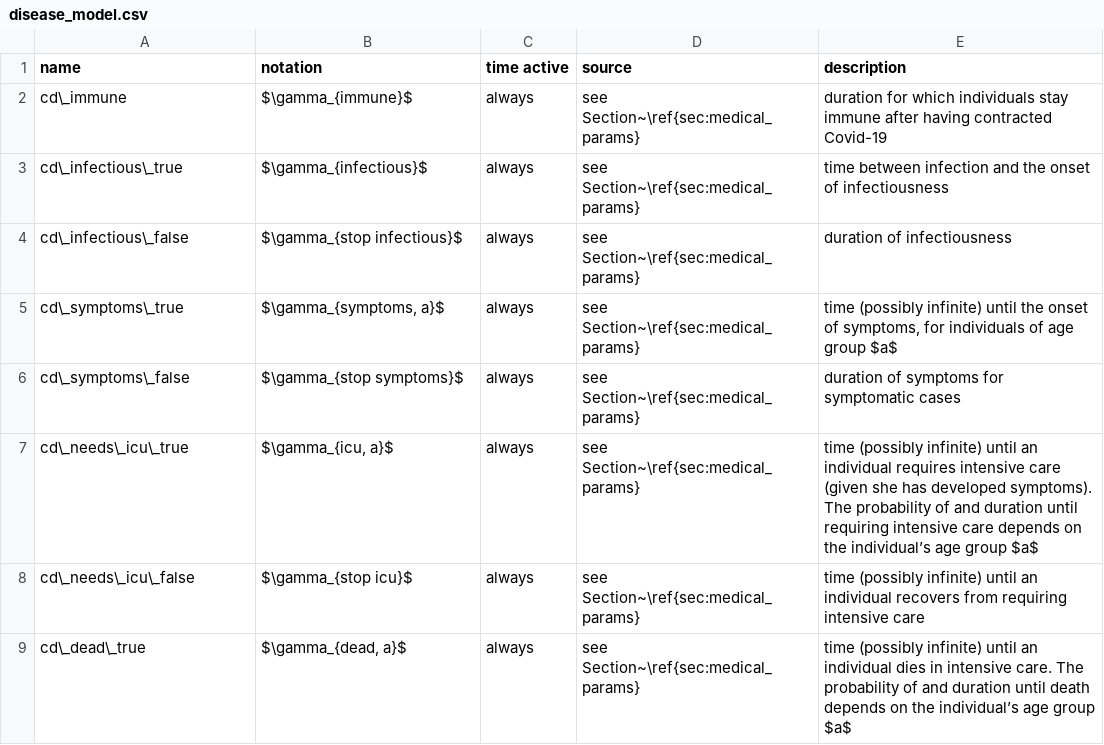
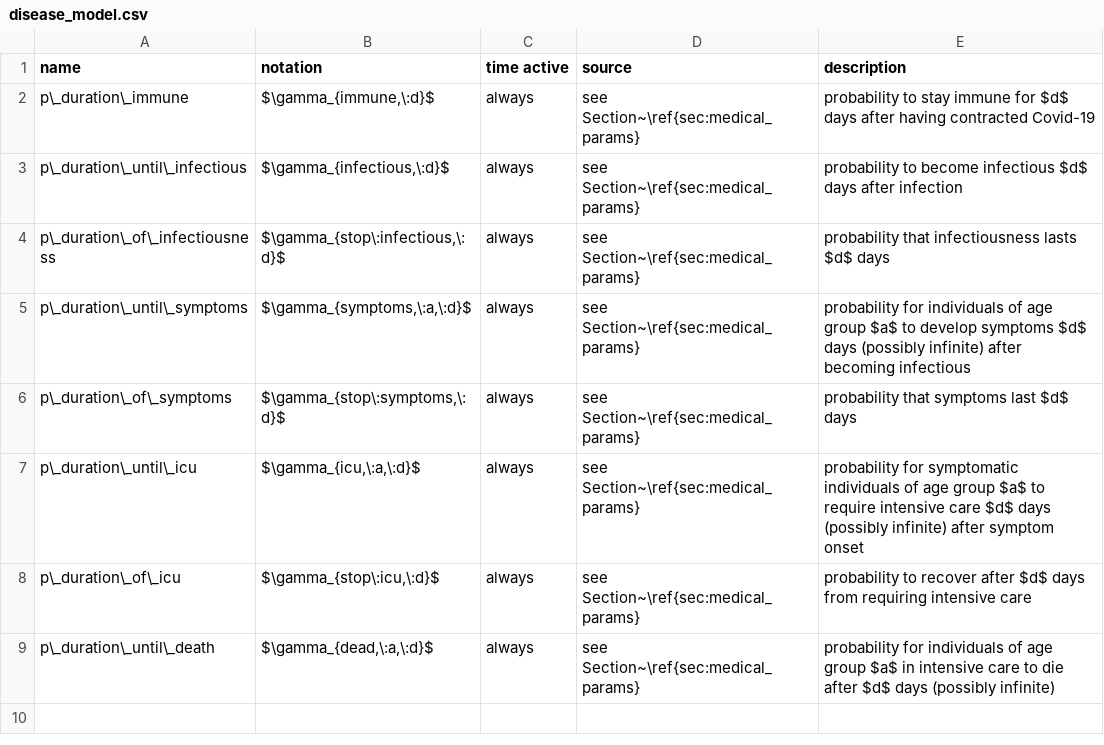
Before and after one commit to covid-19-impact-lab/sid-paper, a CSV file: src/parameter_tables/csv/disease_model.csv, drawn as a sheet.

```diff
--- a/src/parameter_tables/csv/disease_model.csv
+++ b/src/parameter_tables/csv/disease_model.csv
@@ -1,9 +1,9 @@
 name,notation,time active,source,description
-cd\_immune,$\gamma_{immune}$,always,see Section~\ref{sec:medical_params},duration for which individuals stay immune after having contracted Covid-19
-cd\_infectious\_true,$\gamma_{infectious}$,always,see Section~\ref{sec:medical_params},time between infection and the onset of infectiousness
-cd\_infectious\_false,$\gamma_{stop infectious}$,always,see Section~\ref{sec:medical_params},duration of infectiousness
-cd\_symptoms\_true,"$\gamma_{symptoms, a}$",always,see Section~\ref{sec:medical_params},"time (possibly infinite) until the onset of symptoms, for individuals of age group $a$"
-cd\_symptoms\_false,$\gamma_{stop symptoms}$,always,see Section~\ref{sec:medical_params},duration of symptoms for symptomatic cases
-cd\_needs\_icu\_true,"$\gamma_{icu, a}$",always,see Section~\ref{sec:medical_params},time (possibly infinite) until an individual requires intensive care (given she has developed symptoms). The probability of and duration until requiring intensive care depends on the individual’s age group $a$
-cd\_needs\_icu\_false,$\gamma_{stop icu}$,always,see Section~\ref{sec:medical_params},time (possibly infinite) until an individual recovers from requiring intensive care
-cd\_dead\_true,"$\gamma_{dead, a}$",always,see Section~\ref{sec:medical_params},time (possibly infinite) until an individual dies in intensive care. The probability of and duration until death depends on the individual’s age group $a$
+p\_duration\_immune,"$\gamma_{immune,\:d}$",always,see Section~\ref{sec:medical_params},probability to stay immune for $d$ days after having contracted Covid-19
+p\_duration\_until\_infectious,"$\gamma_{infectious,\:d}$",always,see Section~\ref{sec:medical_params},probability to become infectious $d$ days after infection
+p\_duration\_of\_infectiousness,"$\gamma_{stop\:infectious,\:d}$",always,see Section~\ref{sec:medical_params},probability that infectiousness lasts $d$ days
+p\_duration\_until\_symptoms,"$\gamma_{symptoms,\:a,\:d}$",always,see Section~\ref{sec:medical_params},"probability for individuals of age group $a$ to develop symptoms $d$ days (possibly infinite) after becoming infectious"
+p\_duration\_of\_symptoms,"$\gamma_{stop\:symptoms,\:d}$",always,see Section~\ref{sec:medical_params},probability that symptoms last $d$ days
+p\_duration\_until\_icu,"$\gamma_{icu,\:a,\:d}$",always,see Section~\ref{sec:medical_params},probability for symptomatic individuals of age group $a$ to require intensive care $d$ days (possibly infinite) after symptom onset
+p\_duration\_of\_icu,"$\gamma_{stop\:icu,\:d}$",always,see Section~\ref{sec:medical_params},probability to recover after $d$ days from requiring intensive care
+p\_duration\_until\_death,"$\gamma_{dead,\:a,\:d}$",always,see Section~\ref{sec:medical_params},probability for individuals of age group $a$ in intensive care to die after $d$ days (possibly infinite)
```
Also changed, not shown: src/parameter_tables/csv/contacts_matching_policies.csv, src/parameter_tables/csv/infection_probs.csv, 5 other files.
